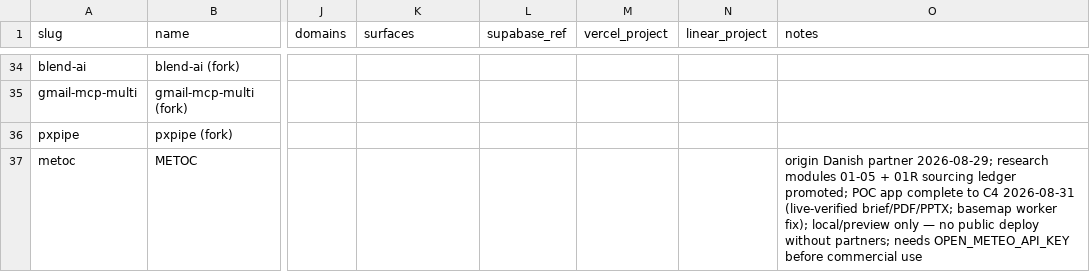
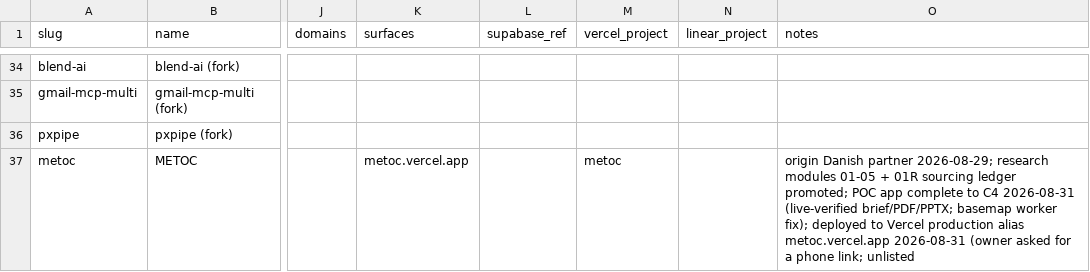
Before and after one commit to StrandWorksAutomations/strandworks-ops, a CSV file: registers/projects.csv, drawn as a sheet; only a part is shown, gaps mark what is left out; the diff names each change by its address in the sheet, - before the commit and + after, or states it on an @@ line.

```diff
--- a/registers/projects.csv
+++ b/registers/projects.csv
-K37 (surfaces): (empty)
+K37 (surfaces): metoc.vercel.app
-M37 (vercel_project): (empty)
+M37 (vercel_project): metoc
-O37 (notes): …worker fix); local/preview only — no public deploy without partners; needs OPEN_METEO_API_KEY before commercial use
+O37 (notes): …worker fix); deployed to Vercel production alias metoc.vercel.app 2026-08-31 (owner asked for a phone link; unlisted
```
Also changed, not shown: 1 other file.
